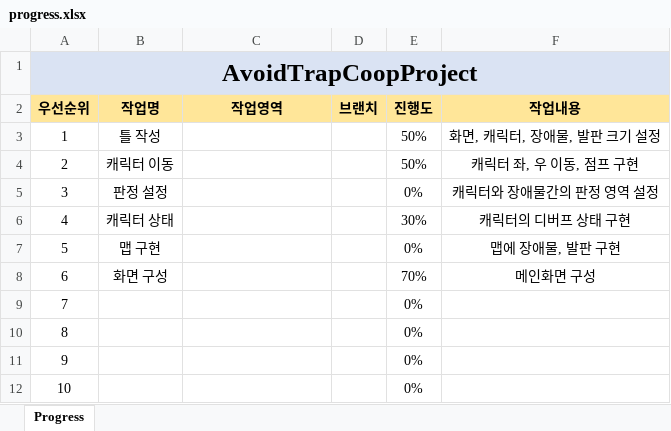
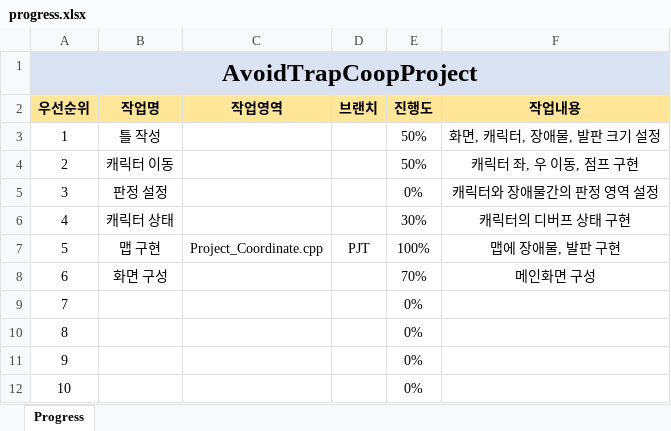
Before and after one commit to ycs-201807065/AvoidTrapCoopProject, an Excel workbook: progress.xlsx, sheet Progress, drawn as a sheet; only a part is shown; values as stored, in another font and other column widths than the file's, no borders; conditional formats not drawn; the diff names each change by its address in the sheet, - before the commit and + after, or states it on an @@ line.

Commit message:
Coop_Project_File

```diff
--- a/progress.xlsx (sheet Progress)
+++ b/progress.xlsx (sheet Progress)
-C7 (작업영역): (empty)
+C7 (작업영역): Project_Coordinate.cpp
-D7 (브랜치): (empty)
+D7 (브랜치): PJT
-E7 (진행도): 0%
+E7 (진행도): 100%
```
